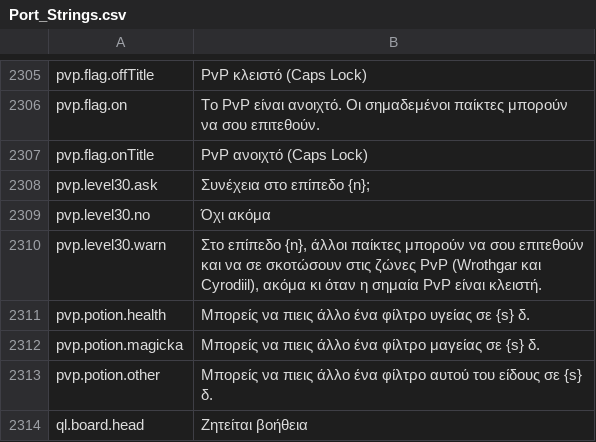
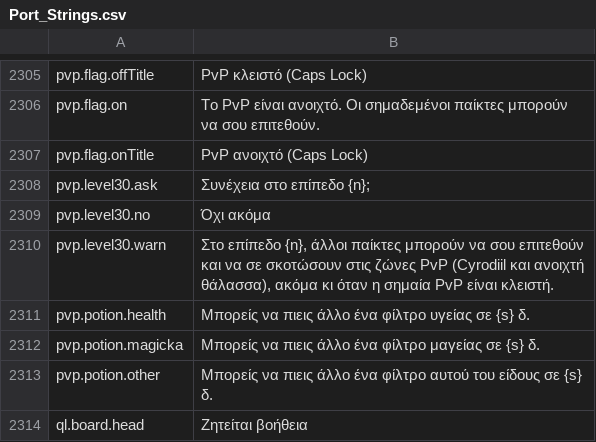
Before and after one commit to Lattymoy/daggerfall-js-source, a CSV file: locales/el/Port_Strings.csv, drawn as a sheet; only a part is shown, gaps mark what is left out.

```diff
--- a/locales/el/Port_Strings.csv
+++ b/locales/el/Port_Strings.csv
@@ -2311,3 +2311,3 @@ pvp.level30.ask,"Συνέχεια στο επίπεδο {n};"
 pvp.level30.no,"Όχι ακόμα"
-pvp.level30.warn,"Στο επίπεδο {n}, άλλοι παίκτες μπορούν να σου επιτεθούν και να σε σκοτώσουν στις ζώνες PvP (Wrothgar και Cyrodiil), ακόμα κι όταν η σημαία PvP είναι κλειστή."
+pvp.level30.warn,"Στο επίπεδο {n}, άλλοι παίκτες μπορούν να σου επιτεθούν και να σε σκοτώσουν στις ζώνες PvP (Cyrodiil και ανοιχτή θάλασσα), ακόμα κι όταν η σημαία PvP είναι κλειστή."
 pvp.potion.health,"Μπορείς να πιεις άλλο ένα φίλτρο υγείας σε {s} δ."
```
Also changed, not shown: locales/bg/Port_Strings.csv, locales/cs/Port_Strings.csv, 50 other files.
